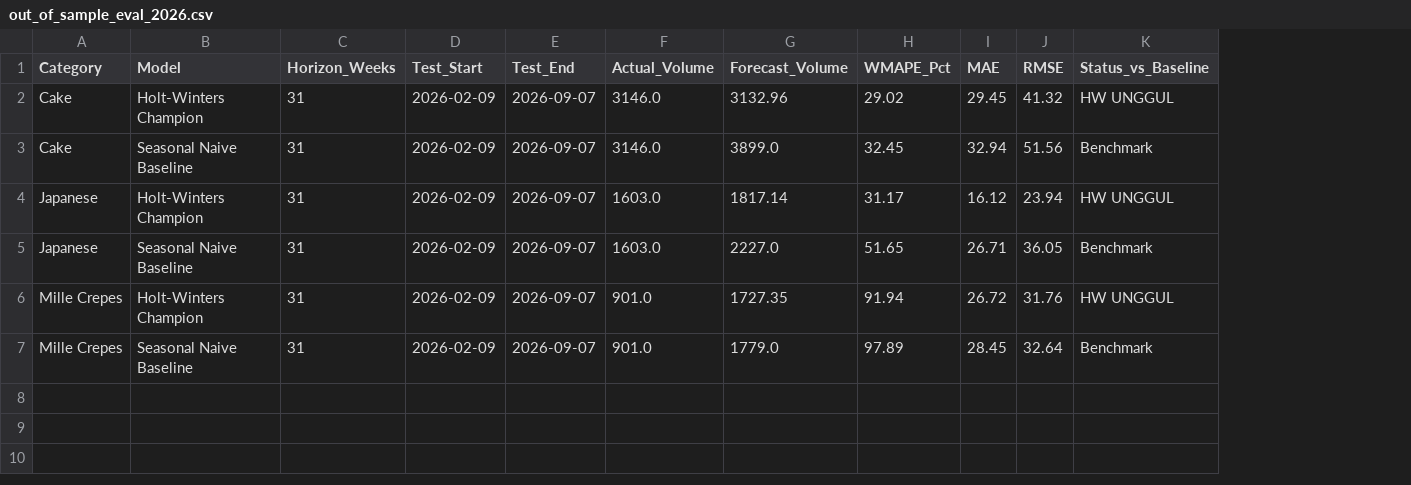
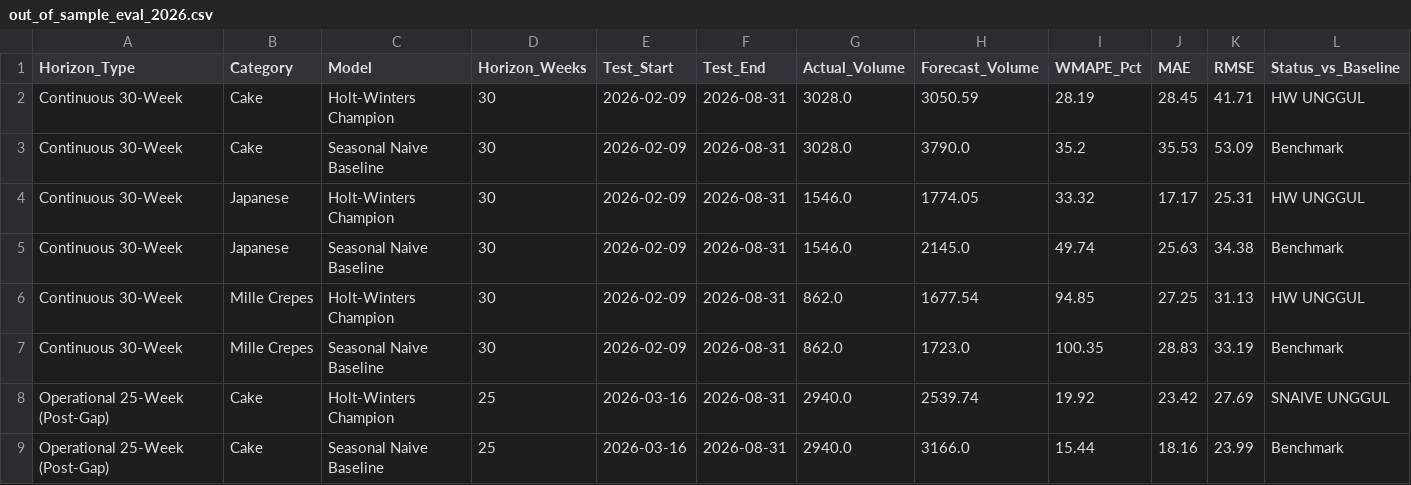
Before and after one commit to fadlianca-skripsi/ita-cake-shop-forecasting-pipeline, a CSV file: 02_modeling_ITA-Cake-Shop/Data_Output/out_of_sample_eval_2026.csv, drawn as a sheet; only a part is shown; addresses are those after the commit; the diff covers the shown part only; the diff names each change by its address in the sheet, - before the commit and + after, or states it on an @@ line.

Commit message:
fix(eval): eliminate oos resampling data leakage and implement dual-horizon evaluation

```diff
--- a/02_modeling_ITA-Cake-Shop/Data_Output/out_of_sample_eval_2026.csv
+++ b/02_modeling_ITA-Cake-Shop/Data_Output/out_of_sample_eval_2026.csv
+column A (Horizon_Type), rows 2-7: all Continuous 30-Week
-D2:D7 (Horizon_Weeks): 31
+D2:D7 (Horizon_Weeks): 30
-F2:F7 (Test_End): 2026-09-07
+F2:F7 (Test_End): 2026-08-31
-G2:G3 (Actual_Volume): 3146.0
+G2:G3 (Actual_Volume): 3028.0
-H2 (Forecast_Volume): 3132.96
+H2 (Forecast_Volume): 3050.59
-I2 (WMAPE_Pct): 29.02
+I2 (WMAPE_Pct): 28.19
-J2 (MAE): 29.45
+J2 (MAE): 28.45
-K2 (RMSE): 41.32
+K2 (RMSE): 41.71
-H3 (Forecast_Volume): 3899.0
+H3 (Forecast_Volume): 3790.0
-I3 (WMAPE_Pct): 32.45
+I3 (WMAPE_Pct): 35.2
-J3 (MAE): 32.94
+J3 (MAE): 35.53
-K3 (RMSE): 51.56
+K3 (RMSE): 53.09
-G4:G5 (Actual_Volume): 1603.0
+G4:G5 (Actual_Volume): 1546.0
-H4 (Forecast_Volume): 1817.14
+H4 (Forecast_Volume): 1774.05
-I4 (WMAPE_Pct): 31.17
+I4 (WMAPE_Pct): 33.32
-J4 (MAE): 16.12
+J4 (MAE): 17.17
-K4 (RMSE): 23.94
+K4 (RMSE): 25.31
-H5 (Forecast_Volume): 2227.0
+H5 (Forecast_Volume): 2145.0
-I5 (WMAPE_Pct): 51.65
+I5 (WMAPE_Pct): 49.74
-J5 (MAE): 26.71
+J5 (MAE): 25.63
-K5 (RMSE): 36.05
+K5 (RMSE): 34.38
-G6:G7 (Actual_Volume): 901.0
+G6:G7 (Actual_Volume): 862.0
-H6 (Forecast_Volume): 1727.35
+H6 (Forecast_Volume): 1677.54
-I6 (WMAPE_Pct): 91.94
+I6 (WMAPE_Pct): 94.85
-J6 (MAE): 26.72
+J6 (MAE): 27.25
-K6 (RMSE): 31.76
+K6 (RMSE): 31.13
-H7 (Forecast_Volume): 1779.0
+H7 (Forecast_Volume): 1723.0
-I7 (WMAPE_Pct): 97.89
+I7 (WMAPE_Pct): 100.35
-J7 (MAE): 28.45
+J7 (MAE): 28.83
-K7 (RMSE): 32.64
+K7 (RMSE): 33.19
+row 8: Operational 25-Week (Post-Gap) | Cake | Holt-Winters Champion | 25 | 2026-03-16 | 2026-08-31 | 2940.0 | 2539.74 | 19.92 | 23.42 | 27.69 | SNAIVE UNGGUL
+row 9: Operational 25-Week (Post-Gap) | Cake | Seasonal Naive Baseline | 25 | 2026-03-16 | 2026-08-31 | 2940.0 | 3166.0 | 15.44 | 18.16 | 23.99 | Benchmark
```
Also changed, not shown: 4 added rows elsewhere in this file, 2 other files.
